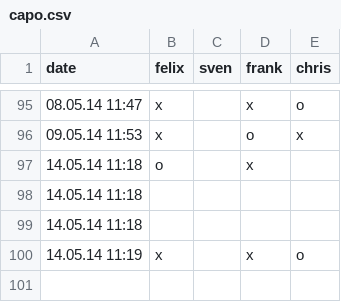
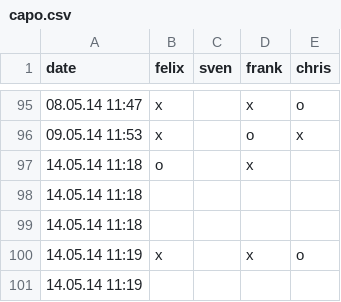
Before and after one commit to makefu/capo, a CSV file: capo.csv, drawn as a sheet; only a part is shown, gaps mark what is left out; the diff names each change by its address in the sheet, - before the commit and + after, or states it on an @@ line.

Commit message:
test

```diff
--- a/capo.csv
+++ b/capo.csv
+row 101: 14.05.14 11:19
```
